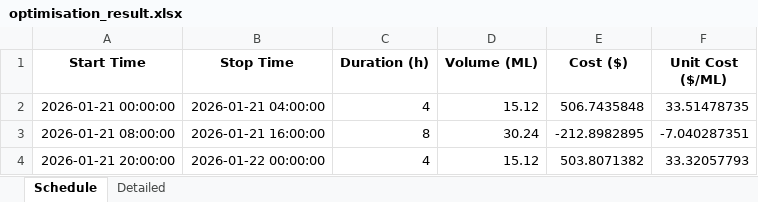
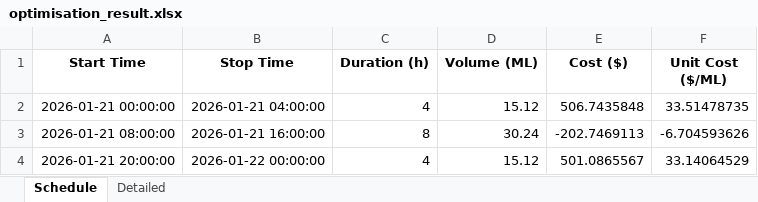
Before and after one commit to wjt1991/pump-optimisation-for-SHW, an Excel workbook: data/latest/optimisation_result.xlsx, sheet Schedule, drawn as a sheet; values as stored, in another font and other column widths than the file's, no borders; the diff names each change by its address in the sheet, - before the commit and + after, or states it on an @@ line.

```diff
--- a/data/latest/optimisation_result.xlsx (sheet Schedule)
+++ b/data/latest/optimisation_result.xlsx (sheet Schedule)
-E3 (Cost ($)): -212.8982895
+E3 (Cost ($)): -202.7469113
-F3 (Unit Cost ($/ML)): -7.040287351
+F3 (Unit Cost ($/ML)): -6.704593626
-E4 (Cost ($)): 503.8071382
+E4 (Cost ($)): 501.0865567
-F4 (Unit Cost ($/ML)): 33.32057793
+F4 (Unit Cost ($/ML)): 33.14064529
```
Also changed, not shown: sheet Detailed, 3 other files.
